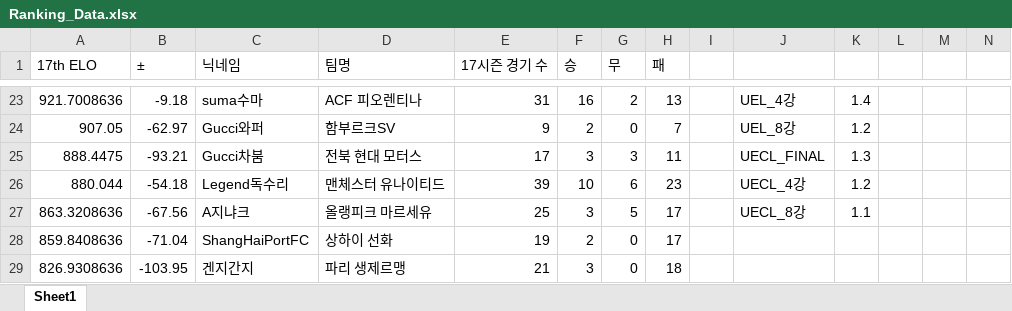
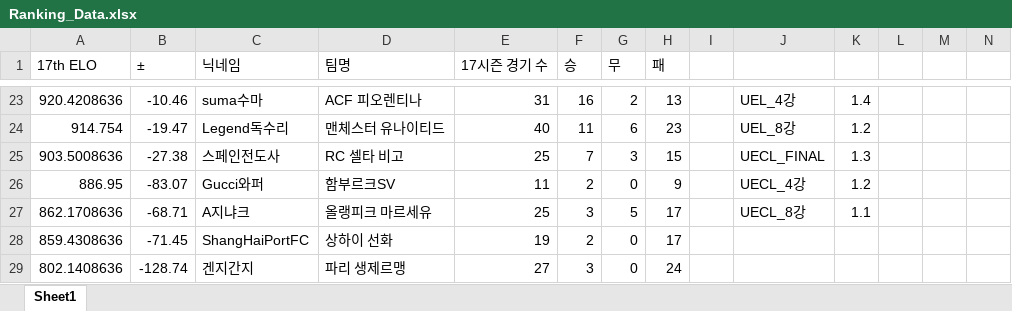
Before and after one commit to xldyxl/AllStar-Ranking-ELO-, an Excel workbook: Ranking_Data.xlsx, sheet Sheet1, drawn as a sheet; only a part is shown, gaps mark what is left out; values as stored, in another font and other column widths than the file's, no borders; removed rows and columns are numbered as before the commit, all else as after; rows hold the shown columns only; the diff covers the shown part only; the diff names each change by its address in the sheet, - before the commit and + after, or states it on an @@ line.

```diff
--- a/Ranking_Data.xlsx (sheet Sheet1)
+++ b/Ranking_Data.xlsx (sheet Sheet1)
-A23 (17th ELO): 921.7008636
+A23 (17th ELO): 920.4208636
-B23 (±): -9.18
+B23 (±): -10.46
-row 24: 907.05 | -62.97 | Gucci와퍼 | 함부르크SV | 9 | 2 | 0 | 7 |  | UEL_8강 | 1.2
-row 25: 888.4475 | -93.21 | Gucci차붐 | 전북 현대 모터스 | 17 | 3 | 3 | 11 |  | UECL_FINAL | 1.3
-A24 (17th ELO): 880.044
+A24 (17th ELO): 914.754
-B24 (±): -54.18
+B24 (±): -19.47
-E24 (17시즌 경기 수): 39
+E24 (17시즌 경기 수): 40
-F24 (승): 10
+F24 (승): 11
-J24: UECL_4강
+J24: UEL_8강
+row 25: 903.5008636 | -27.38 | 스페인전도사 | RC 셀타 비고 | 25 | 7 | 3 | 15 |  | UECL_FINAL | 1.3
+row 26: 886.95 | -83.07 | Gucci와퍼 | 함부르크SV | 11 | 2 | 0 | 9 |  | UECL_4강 | 1.2
-A27 (17th ELO): 863.3208636
+A27 (17th ELO): 862.1708636
-B27 (±): -67.56
+B27 (±): -68.71
-A28 (17th ELO): 859.8408636
+A28 (17th ELO): 859.4308636
-B28 (±): -71.04
+B28 (±): -71.45
-A29 (17th ELO): 826.9308636
+A29 (17th ELO): 802.1408636
-B29 (±): -103.95
+B29 (±): -128.74
-E29 (17시즌 경기 수): 21
+E29 (17시즌 경기 수): 27
-H29 (패): 18
+H29 (패): 24
```
Also changed, not shown: 8 added rows, 8 removed rows and 51 edited cells elsewhere in this sheet.
